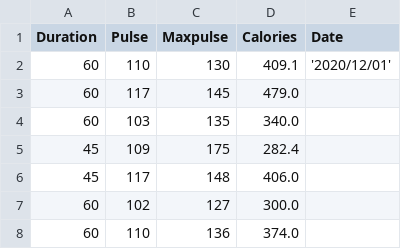
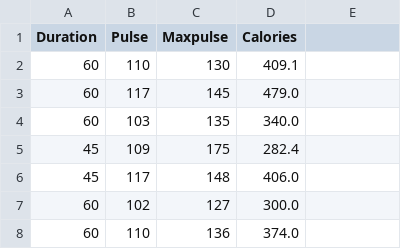
Before and after one commit to takasurazeem/PandasLearning, a CSV file: datasets/data.csv, drawn as a sheet; only a part is shown.

Commit message:
Pandas - Data Correlation

```diff
--- a/datasets/data.csv
+++ b/datasets/data.csv
@@ -1,3 +1,3 @@
-Duration,Pulse,Maxpulse,Calories,Date
-60,110,130,409.1,'2020/12/01'
+Duration,Pulse,Maxpulse,Calories
+60,110,130,409.1
 60,117,145,479.0
```
Also changed, not shown: 1 other file.
